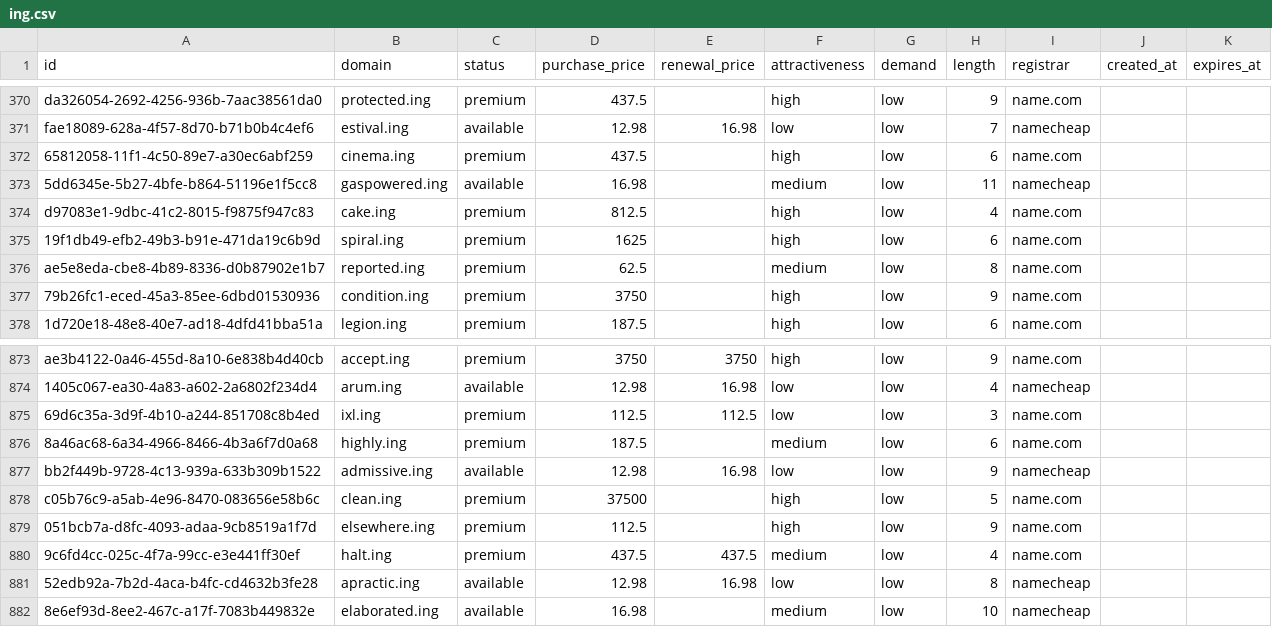
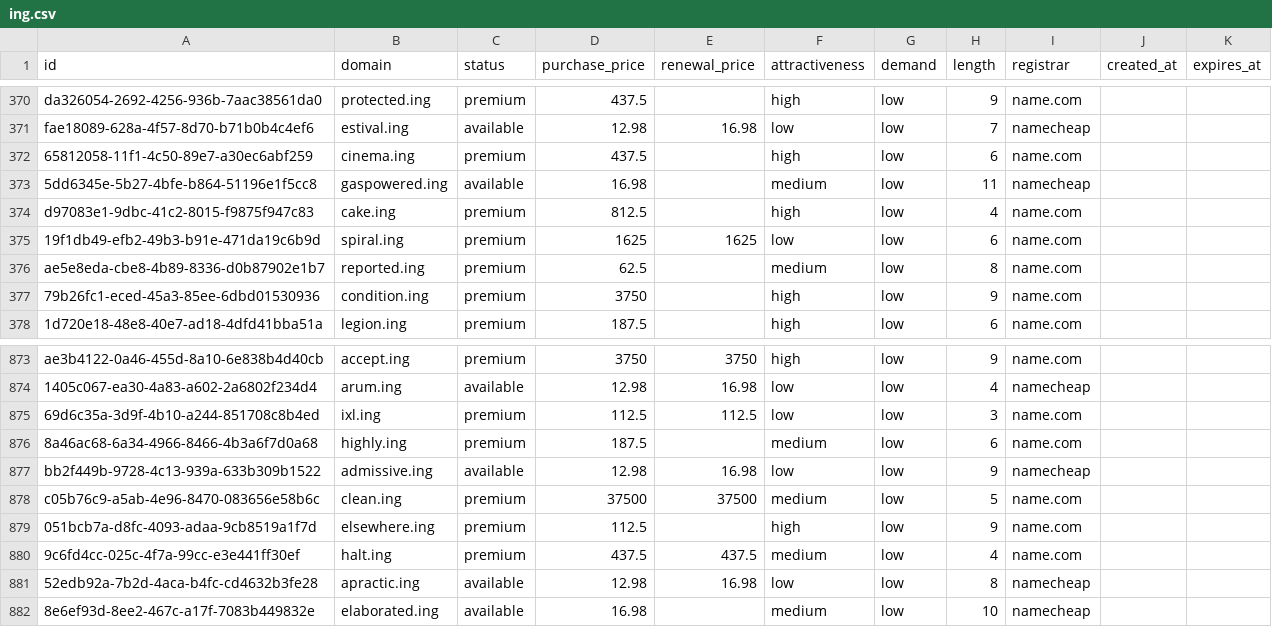
Before and after one commit to UniqueDomains/ing-oneword-domains, a CSV file: ing.csv, drawn as a sheet; only a part is shown, gaps mark what is left out.

Commit message:
Domains update

```diff
--- a/ing.csv
+++ b/ing.csv
@@ -374,3 +374,3 @@ fae18089-628a-4f57-8d70-b71b0b4c4ef6,estival.ing,available,12.98,16.98,low,low,7
 d97083e1-9dbc-41c2-8015-f9875f947c83,cake.ing,premium,812.5,,high,low,4,name.com,,
-19f1db49-efb2-49b3-b91e-471da19c6b9d,spiral.ing,premium,1625,,high,low,6,name.com,,
+19f1db49-efb2-49b3-b91e-471da19c6b9d,spiral.ing,premium,1625,1625,low,low,6,name.com,,
 ae5e8eda-cbe8-4b89-8336-d0b87902e1b7,reported.ing,premium,62.5,,medium,low,8,name.com,,
@@ -877,3 +877,3 @@ ae3b4122-0a46-455d-8a10-6e838b4d40cb,accept.ing,premium,3750,3750,high,low,9,nam
 bb2f449b-9728-4c13-939a-633b309b1522,admissive.ing,available,12.98,16.98,low,low,9,namecheap,,
-c05b76c9-a5ab-4e96-8470-083656e58b6c,clean.ing,premium,37500,,high,low,5,name.com,,
+c05b76c9-a5ab-4e96-8470-083656e58b6c,clean.ing,premium,37500,37500,medium,low,5,name.com,,
 051bcb7a-d8fc-4093-adaa-9cb8519a1f7d,elsewhere.ing,premium,112.5,,high,low,9,name.com,,
```
Also changed, not shown: 4 other files.
